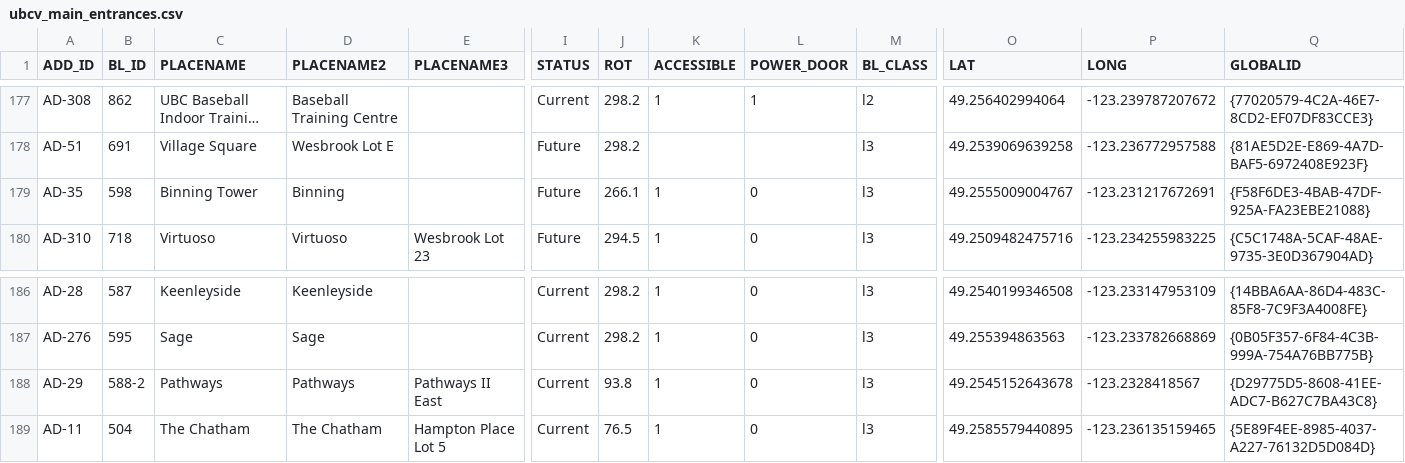
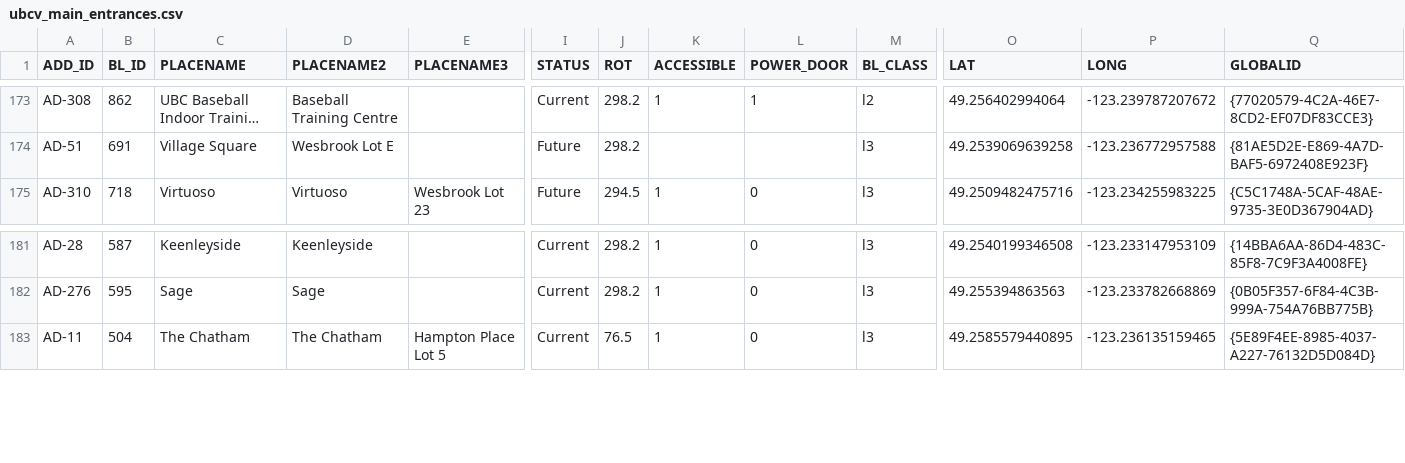
Before and after one commit to UBCGeodata/ubcv-locations, a CSV file: csv/ubcv_main_entrances.csv, drawn as a sheet; only a part is shown, gaps mark what is left out; long unchanged cells end in …; removed rows and columns are numbered as before the commit, all else as after; rows hold the shown columns only; the diff covers the shown part only; the diff names each change by its address in the sheet, - before the commit and + after, or states it on an @@ line.

```diff
--- a/csv/ubcv_main_entrances.csv
+++ b/csv/ubcv_main_entrances.csv
-row 179: AD-35 | 598 | Binning Tower | Binning |  | Future | 266.1 | 1 | 0 | l3 | 49.2555009004767 | -123.231217672691 | {F58F6DE3-4BAB-47DF-925A-FA23EBE21088}
-row 188: AD-29 | 588-2 | Pathways | Pathways | Pathways II East | Current | 93.8 | 1 | 0 | l3 | 49.2545152643678 | -123.2328418567 | {D29775D5-8608-41EE-ADC7-B627C7BA43C8}
```
Also changed, not shown: 7 added rows, 4 removed rows and 5 edited cells elsewhere in this file, csv/ubcv_addresses.csv, csv/ubcv_services.csv, 4 other files.
